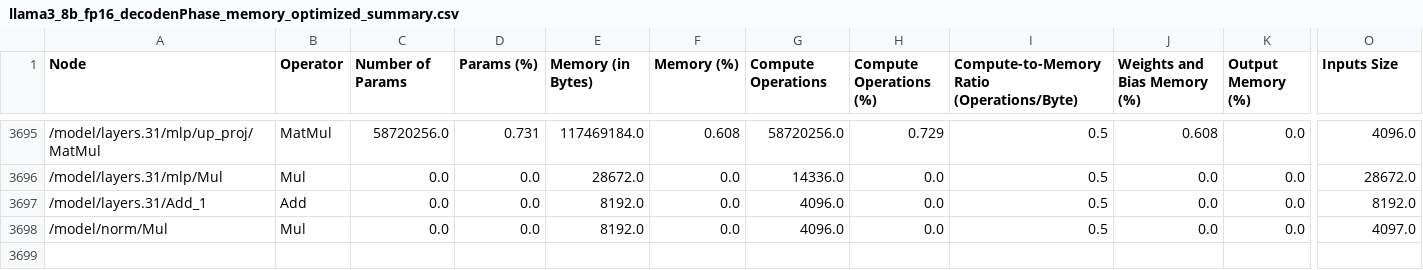
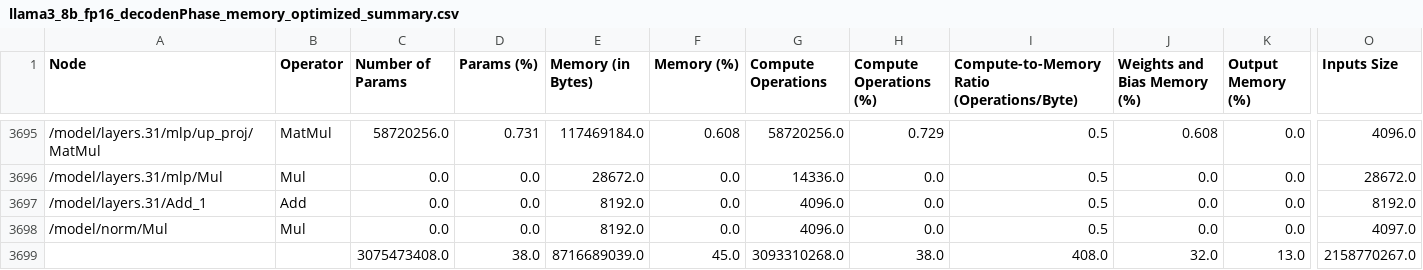
Before and after one commit to shamith2/onnxInference, a CSV file: results/onnxProfile/logs/llama3_8b_fp16/llama3_8b_fp16_decodenPhase_memory_optimized_summary.csv, drawn as a sheet; only a part is shown, gaps mark what is left out; rows hold the shown columns only; the diff names each change by its address in the sheet, - before the commit and + after, or states it on an @@ line.

```diff
--- a/results/onnxProfile/logs/llama3_8b_fp16/llama3_8b_fp16_decodenPhase_memory_optimized_summary.csv
+++ b/results/onnxProfile/logs/llama3_8b_fp16/llama3_8b_fp16_decodenPhase_memory_optimized_summary.csv
+row 3699:  |  | 3075473408.0 | 38.0 | 8716689039.0 | 45.0 | 3093310268.0 | 38.0 | 408.0 | 32.0 | 13.0 | 2158770267.0
```
Also changed, not shown: results/onnxProfile/logs/llama3_8b_fp16/llama3_8b_fp16_decode0Phase_memory_optimized_summary.csv, results/onnxProfile/logs/llama3_8b_fp16/llama3_8b_fp16_prefillPhase_grouped_summary.csv, 2 other files.
